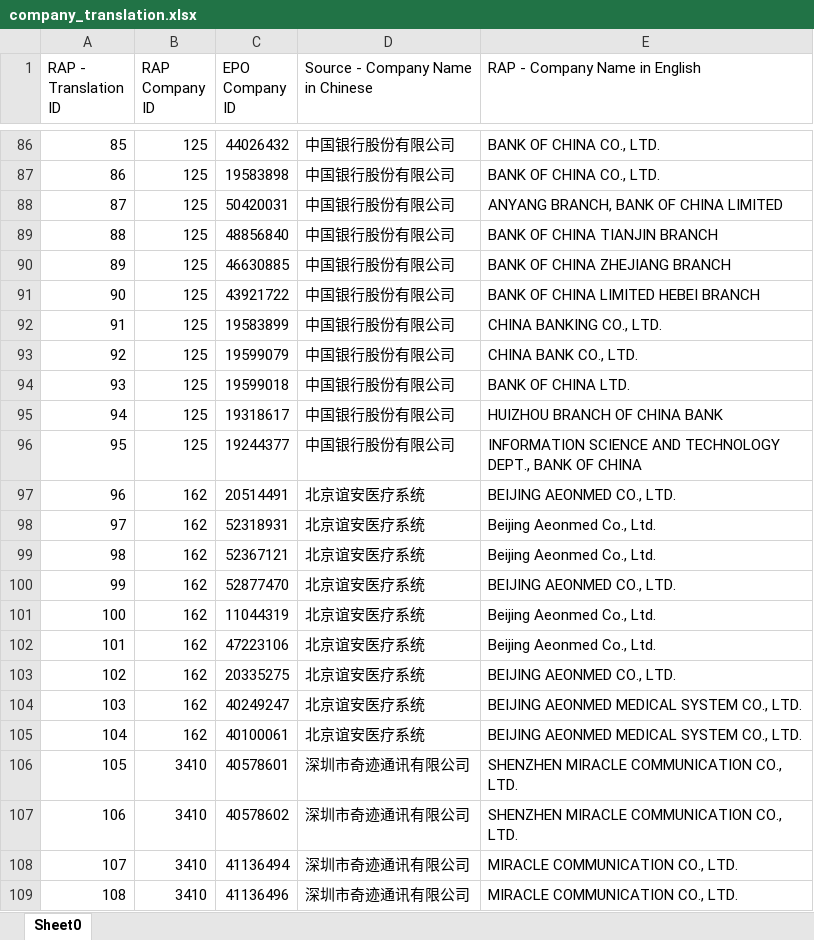
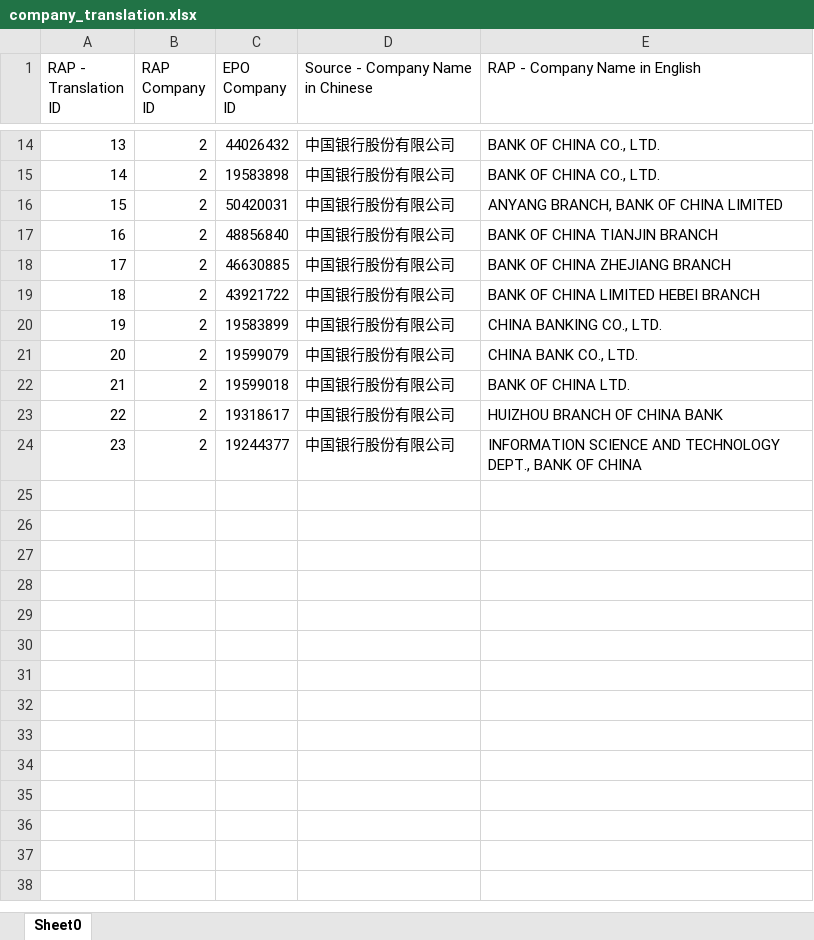
Before and after one commit to zxg618/CitationSearch, an Excel workbook: company_translation.xlsx, sheet Sheet0, drawn as a sheet; only a part is shown, gaps mark what is left out; values as stored, in another font and other column widths than the file's, no borders; removed rows and columns are numbered as before the commit, all else as after; the diff covers the shown part only; the diff names each change by its address in the sheet, - before the commit and + after, or states it on an @@ line.

```diff
--- a/company_translation.xlsx (sheet Sheet0)
+++ b/company_translation.xlsx (sheet Sheet0)
@@ column A (RAP - Translation ID) renumbered between rows 14 and 24 @@
-B14:B24 (RAP Company ID): 125
+B14:B24 (RAP Company ID): 2
-row 97: 96 | 162 | 20514491 | 北京谊安医疗系统 | BEIJING AEONMED CO., LTD.
-row 98: 97 | 162 | 52318931 | 北京谊安医疗系统 | Beijing Aeonmed Co., Ltd.
-row 99: 98 | 162 | 52367121 | 北京谊安医疗系统 | Beijing Aeonmed Co., Ltd.
-row 100: 99 | 162 | 52877470 | 北京谊安医疗系统 | BEIJING AEONMED CO., LTD.
-row 101: 100 | 162 | 11044319 | 北京谊安医疗系统 | Beijing Aeonmed Co., Ltd.
-row 102: 101 | 162 | 47223106 | 北京谊安医疗系统 | Beijing Aeonmed Co., Ltd.
-row 103: 102 | 162 | 20335275 | 北京谊安医疗系统 | BEIJING AEONMED CO., LTD.
-row 104: 103 | 162 | 40249247 | 北京谊安医疗系统 | BEIJING AEONMED MEDICAL SYSTEM CO., LTD.
-row 105: 104 | 162 | 40100061 | 北京谊安医疗系统 | BEIJING AEONMED MEDICAL SYSTEM CO., LTD.
-row 106: 105 | 3410 | 40578601 | 深圳市奇迹通讯有限公司 | SHENZHEN MIRACLE COMMUNICATION CO., LTD.
-row 107: 106 | 3410 | 40578602 | 深圳市奇迹通讯有限公司 | SHENZHEN MIRACLE COMMUNICATION CO., LTD.
-row 108: 107 | 3410 | 41136494 | 深圳市奇迹通讯有限公司 | MIRACLE COMMUNICATION CO., LTD.
-row 109: 108 | 3410 | 41136496 | 深圳市奇迹通讯有限公司 | MIRACLE COMMUNICATION CO., LTD.
```
Also changed, not shown: 72 removed rows elsewhere in this sheet, citations.xlsx, companies.xlsx, 9 other files.
